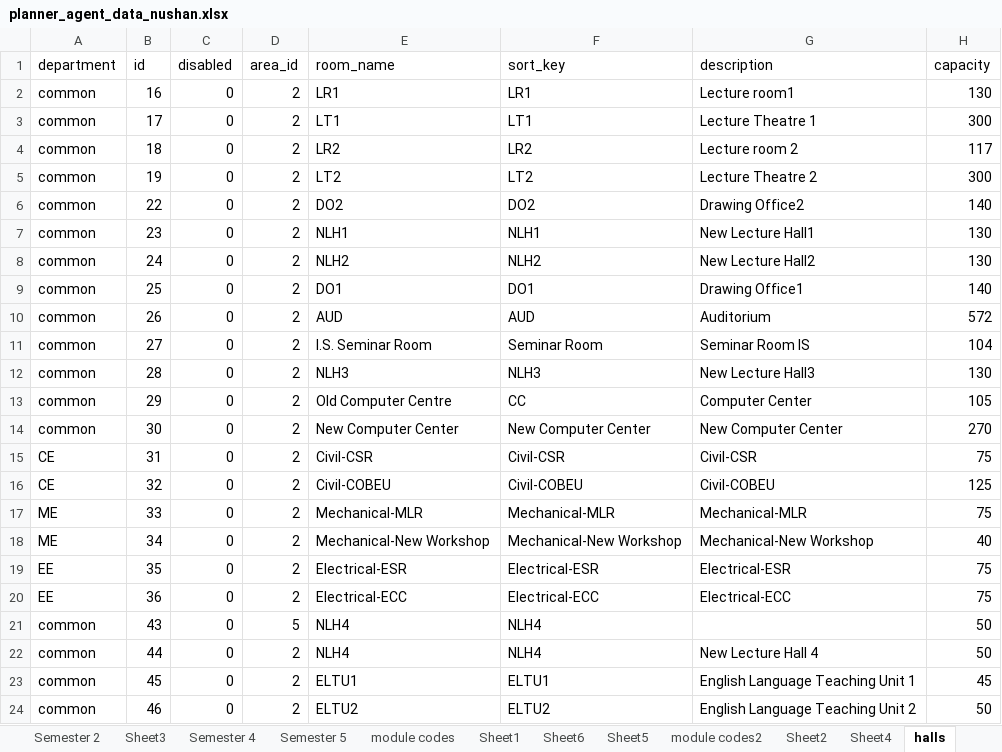
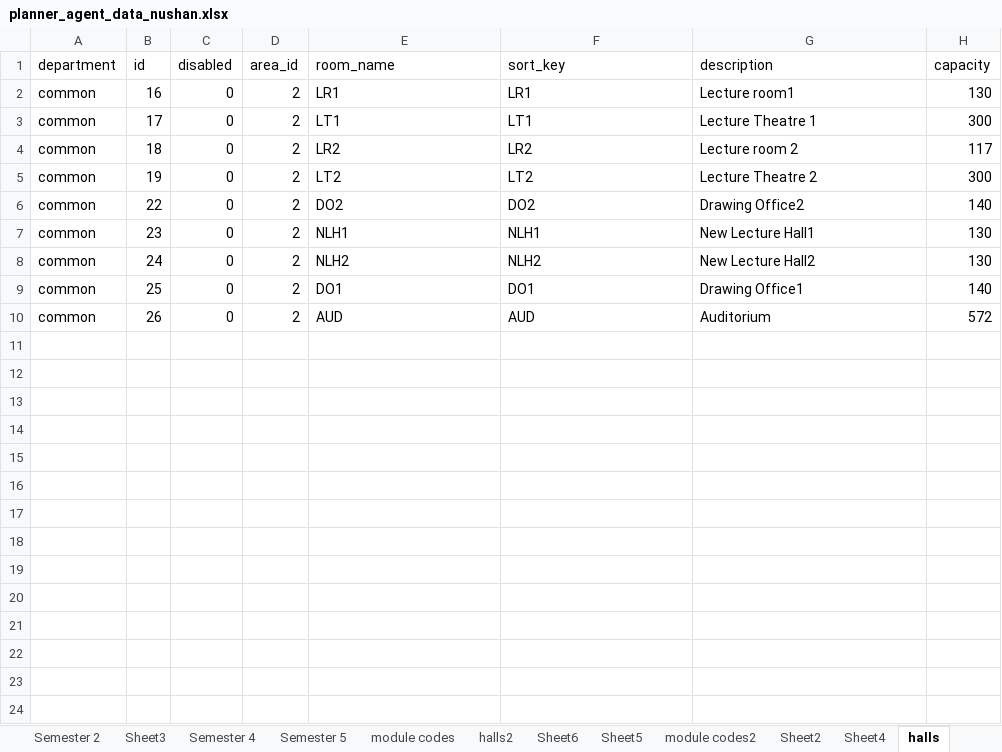
Before and after one commit to nushan2000/FacultyAcedemicTimeTablePlanner, an Excel workbook: plannerAgentBackend/uploaded_excels/planner_agent_data_nushan.xlsx, sheet halls, drawn as a sheet; values as stored, in another font and other column widths than the file's, no borders; the diff names each change by its address in the sheet, - before the commit and + after, or states it on an @@ line.

```diff
--- a/plannerAgentBackend/uploaded_excels/planner_agent_data_nushan.xlsx (sheet halls)
+++ b/plannerAgentBackend/uploaded_excels/planner_agent_data_nushan.xlsx (sheet halls)
-sheet tab: Sheet1
+sheet tab: halls2
-row 11: common | 27 | 0 | 2 | I.S. Seminar Room | Seminar Room | Seminar Room IS | 104
-row 12: common | 28 | 0 | 2 | NLH3 | NLH3 | New Lecture Hall3 | 130
-row 13: common | 29 | 0 | 2 | Old Computer Centre | CC | Computer Center | 105
-row 14: common | 30 | 0 | 2 | New Computer Center | New Computer Center | New Computer Center | 270
-row 15: CE | 31 | 0 | 2 | Civil-CSR | Civil-CSR | Civil-CSR | 75
-row 16: CE | 32 | 0 | 2 | Civil-COBEU | Civil-COBEU | Civil-COBEU | 125
-row 17: ME | 33 | 0 | 2 | Mechanical-MLR | Mechanical-MLR | Mechanical-MLR | 75
-row 18: ME | 34 | 0 | 2 | Mechanical-New Workshop | Mechanical-New Workshop | Mechanical-New Workshop | 40
-row 19: EE | 35 | 0 | 2 | Electrical-ESR | Electrical-ESR | Electrical-ESR | 75
-row 20: EE | 36 | 0 | 2 | Electrical-ECC | Electrical-ECC | Electrical-ECC | 75
-row 21: common | 43 | 0 | 5 | NLH4 | NLH4 |  | 50
-row 22: common | 44 | 0 | 2 | NLH4 | NLH4 | New Lecture Hall 4 | 50
-row 23: common | 45 | 0 | 2 | ELTU1 | ELTU1 | English Language Teaching Unit 1 | 45
-row 24: common | 46 | 0 | 2 | ELTU2 | ELTU2 | English Language Teaching Unit 2 | 50
```
Also changed, not shown: sheet halls2, sheet module codes, sheet halls-exam, plannerAgentBackend/uploaded_exams/planner_agent_data_nushan.xlsx, 5 other files.
